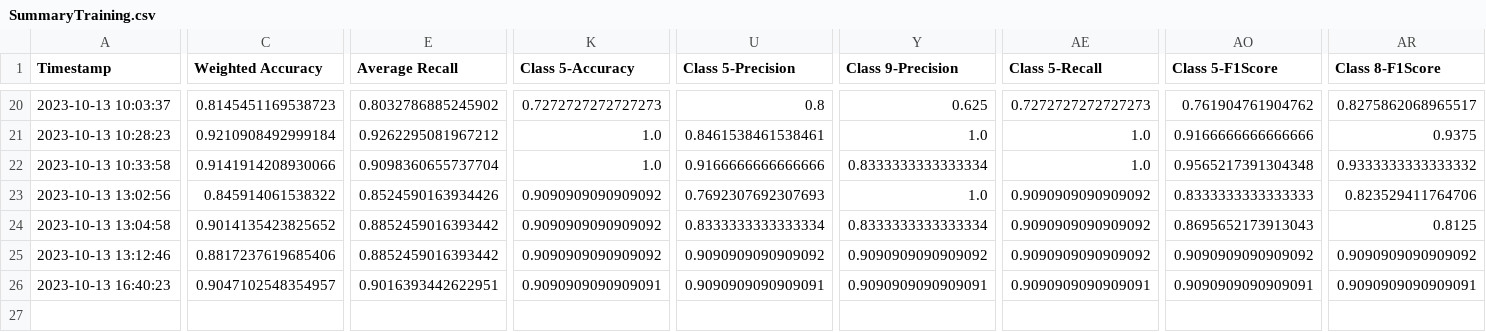
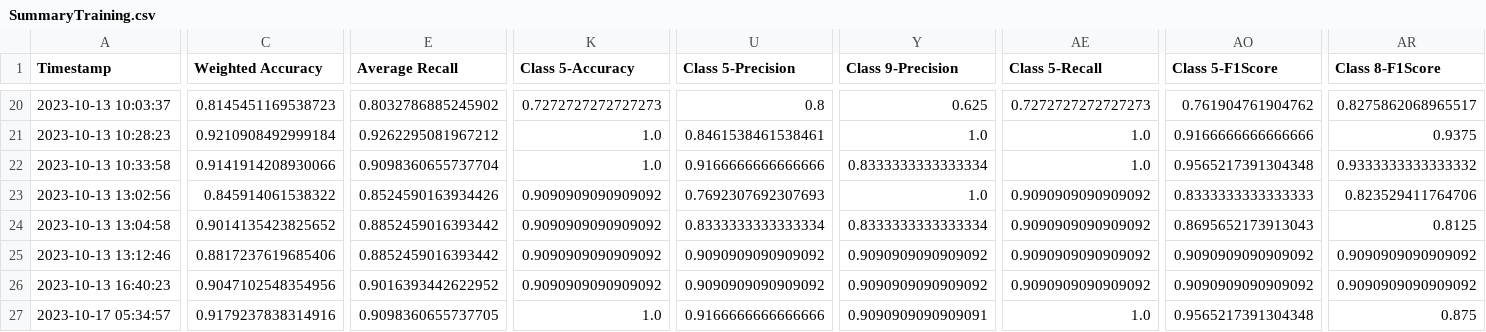
Before and after one commit to CS4272-QualityEngineering-Project/Lung-Sound-Classification-to-Detect-Respiratory-Diseases, a CSV file: SummaryTraining.csv, drawn as a sheet; only a part is shown, gaps mark what is left out; rows hold the shown columns only; the diff covers the shown part only; the diff names each change by its address in the sheet, - before the commit and + after, or states it on an @@ line.

```diff
--- a/SummaryTraining.csv
+++ b/SummaryTraining.csv
-C26 (Weighted Accuracy): 0.9047102548354957
+C26 (Weighted Accuracy): 0.9047102548354956
-E26 (Average Recall): 0.9016393442622951
+E26 (Average Recall): 0.9016393442622952
-K26 (Class 5-Accuracy): 0.9090909090909091
+K26 (Class 5-Accuracy): 0.9090909090909092
-U26 (Class 5-Precision): 0.9090909090909091
+U26 (Class 5-Precision): 0.9090909090909092
-Y26 (Class 9-Precision): 0.9090909090909091
+Y26 (Class 9-Precision): 0.9090909090909092
-AE26 (Class 5-Recall): 0.9090909090909091
+AE26 (Class 5-Recall): 0.9090909090909092
-AO26 (Class 5-F1Score): 0.9090909090909091
+AO26 (Class 5-F1Score): 0.9090909090909092
-AR26 (Class 8-F1Score): 0.9090909090909091
+AR26 (Class 8-F1Score): 0.9090909090909092
+row 27: 2023-10-17 05:34:57 | 0.9179237838314916 | 0.9098360655737705 | 1.0 | 0.9166666666666666 | 0.9090909090909091 | 1.0 | 0.9565217391304348 | 0.875
```
Also changed, not shown: 1 edited cell elsewhere in this file.
